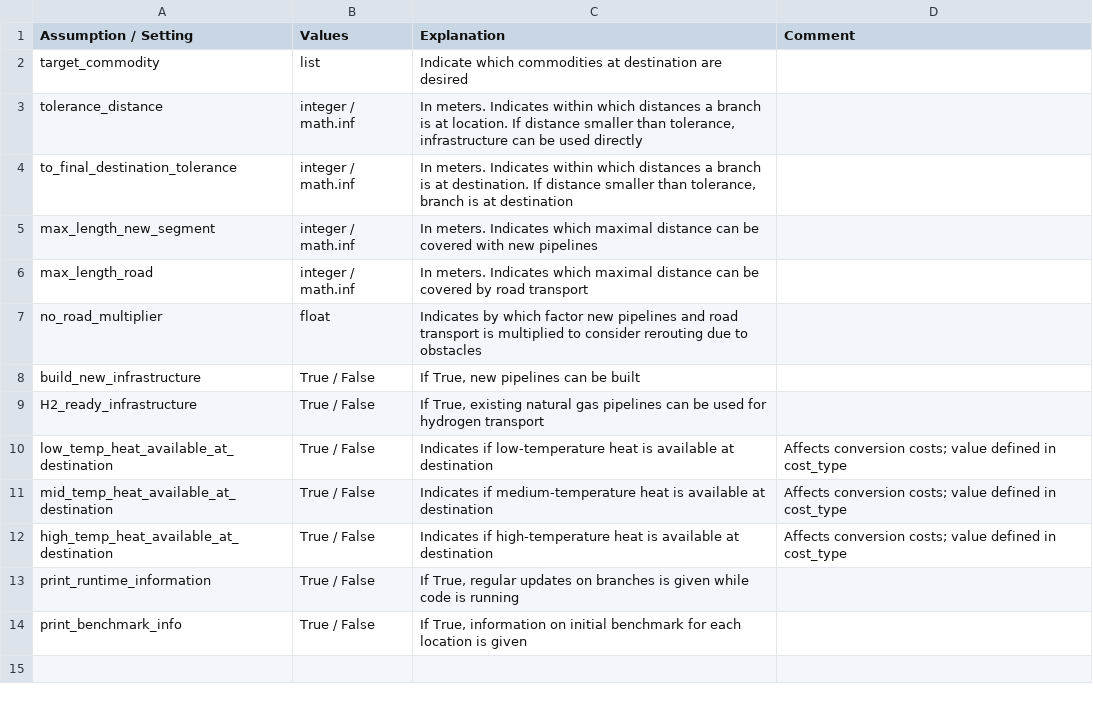
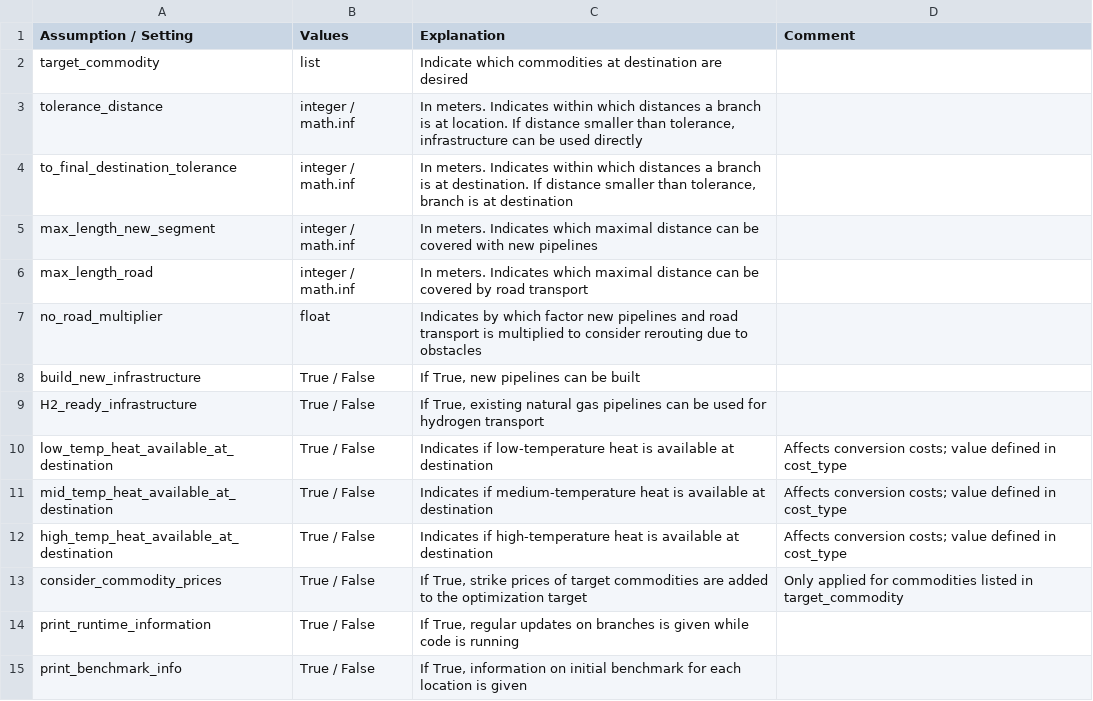
Before and after one commit to ulicious/hermes, a CSV file: doc/parameter_explanation/algorithm.csv, drawn as a sheet.

```diff
--- a/doc/parameter_explanation/algorithm.csv
+++ b/doc/parameter_explanation/algorithm.csv
@@ -12,2 +12,3 @@ mid_temp_heat_available_at_destination;True / False;Indicates if medium-temperat
 high_temp_heat_available_at_destination;True / False;Indicates if high-temperature heat is available at destination;"Affects conversion costs; value defined in cost_type"
+consider_commodity_prices;True / False;If True, strike prices of target commodities are added to the optimization target;Only applied for commodities listed in target_commodity
 print_runtime_information;True / False;If True, regular updates on branches is given while code is running;
```
Also changed, not shown: doc/parameter_explanation/plotting_comparison_parameters.csv, doc/parameter_explanation/plotting_parameters.csv, 10 other files.
